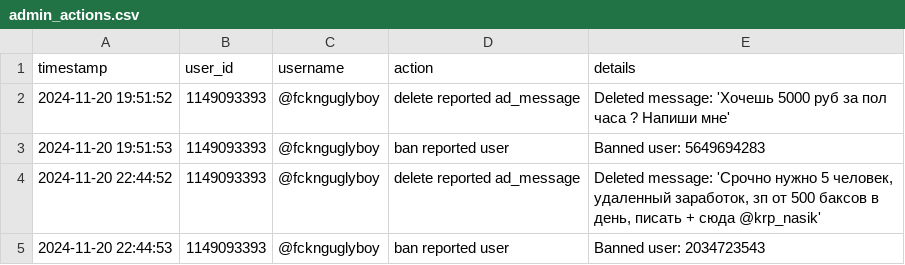
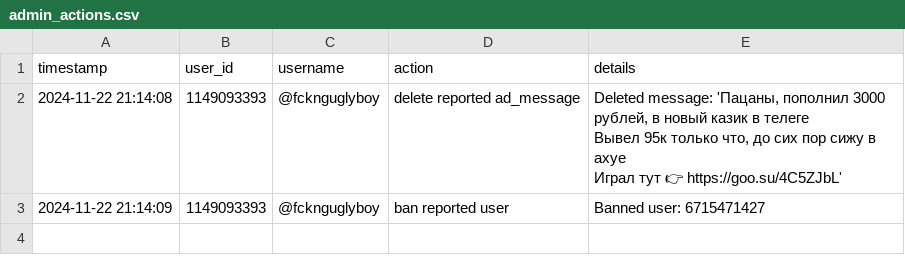
Before and after one commit to brdchy/bot_cleaner, a CSV file: txts/admin_actions.csv, drawn as a sheet.

```diff
--- a/txts/admin_actions.csv
+++ b/txts/admin_actions.csv
@@ -1,5 +1,7 @@
 timestamp,user_id,username,action,details
-2024-11-20 19:51:52,1149093393,@fcknguglyboy,delete reported ad_message ,Deleted message: 'Хочешь 5000 руб за пол часа ? Напиши мне'
-2024-11-20 19:51:53,1149093393,@fcknguglyboy,ban reported user,Banned user: 5649694283
-2024-11-20 22:44:52,1149093393,@fcknguglyboy,delete reported ad_message ,"Deleted message: 'Срочно нужно 5 человек, удаленный заработок, зп от 500 баксов в день, писать + сюда @krp_nasik'"
-2024-11-20 22:44:53,1149093393,@fcknguglyboy,ban reported user,Banned user: 2034723543
+2024-11-22 21:14:08,1149093393,@fcknguglyboy,delete reported ad_message ,"Deleted message: 'Пацаны, пополнил 3000 рублей, в новый казик в телеге
+
+Вывел 95к только что, до сих пор сижу в ахуе
+
+Играл тут 👉 https://goo.su/4C5ZJbL'"
+2024-11-22 21:14:09,1149093393,@fcknguglyboy,ban reported user,Banned user: 6715471427
```
Also changed, not shown: txts/ban_candidates.csv, txts/ban_list.csv, 1 other file.
